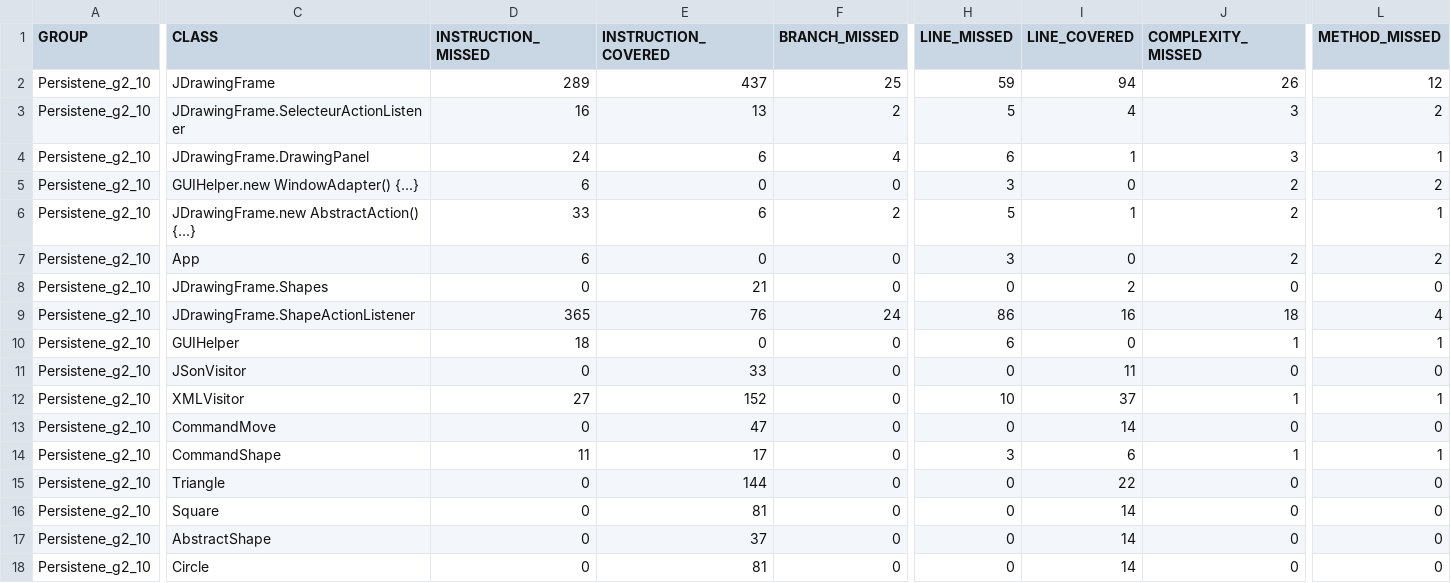
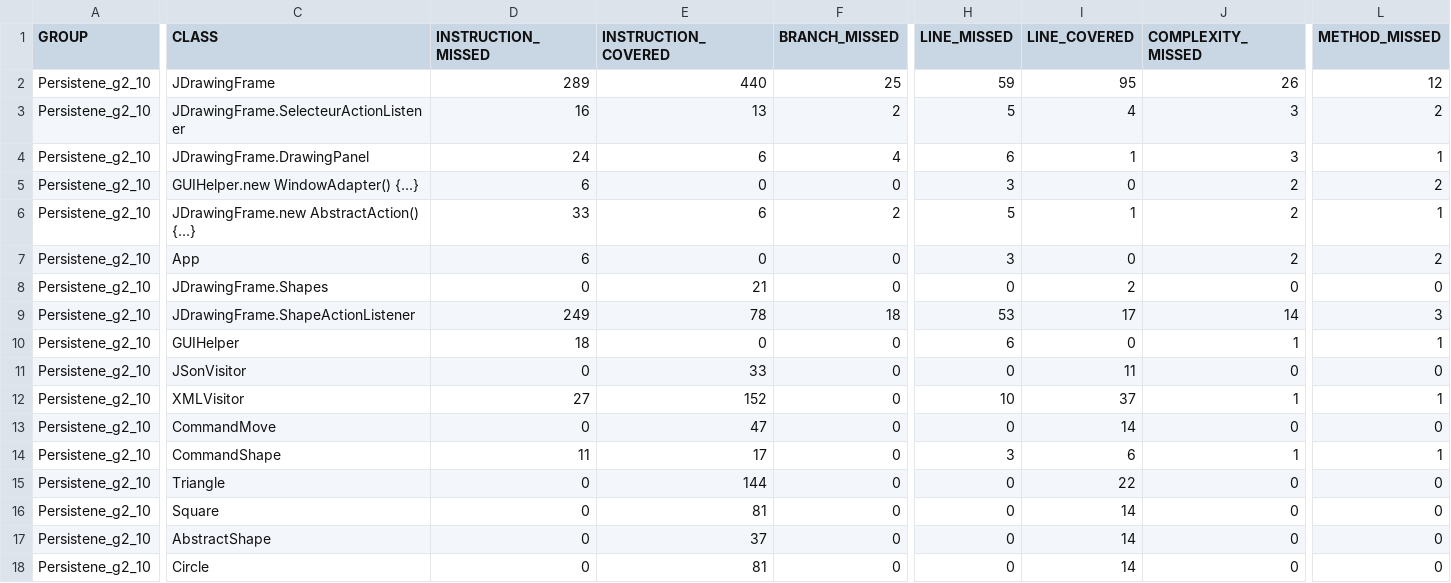
Before and after one commit to l3miage-wyssm/Persistance10_2, a CSV file: target/site/jacoco/jacoco.csv, drawn as a sheet; only a part is shown, gaps mark what is left out; the diff names each change by its address in the sheet, - before the commit and + after, or states it on an @@ line.

```diff
--- a/target/site/jacoco/jacoco.csv
+++ b/target/site/jacoco/jacoco.csv
-E2 (INSTRUCTION_COVERED): 437
+E2 (INSTRUCTION_COVERED): 440
-I2 (LINE_COVERED): 94
+I2 (LINE_COVERED): 95
-D9 (INSTRUCTION_MISSED): 365
+D9 (INSTRUCTION_MISSED): 249
-E9 (INSTRUCTION_COVERED): 76
+E9 (INSTRUCTION_COVERED): 78
-F9 (BRANCH_MISSED): 24
+F9 (BRANCH_MISSED): 18
-H9 (LINE_MISSED): 86
+H9 (LINE_MISSED): 53
-I9 (LINE_COVERED): 16
+I9 (LINE_COVERED): 17
-J9 (COMPLEXITY_MISSED): 18
+J9 (COMPLEXITY_MISSED): 14
-L9 (METHOD_MISSED): 4
+L9 (METHOD_MISSED): 3
```
Also changed, not shown: 47 other files.
